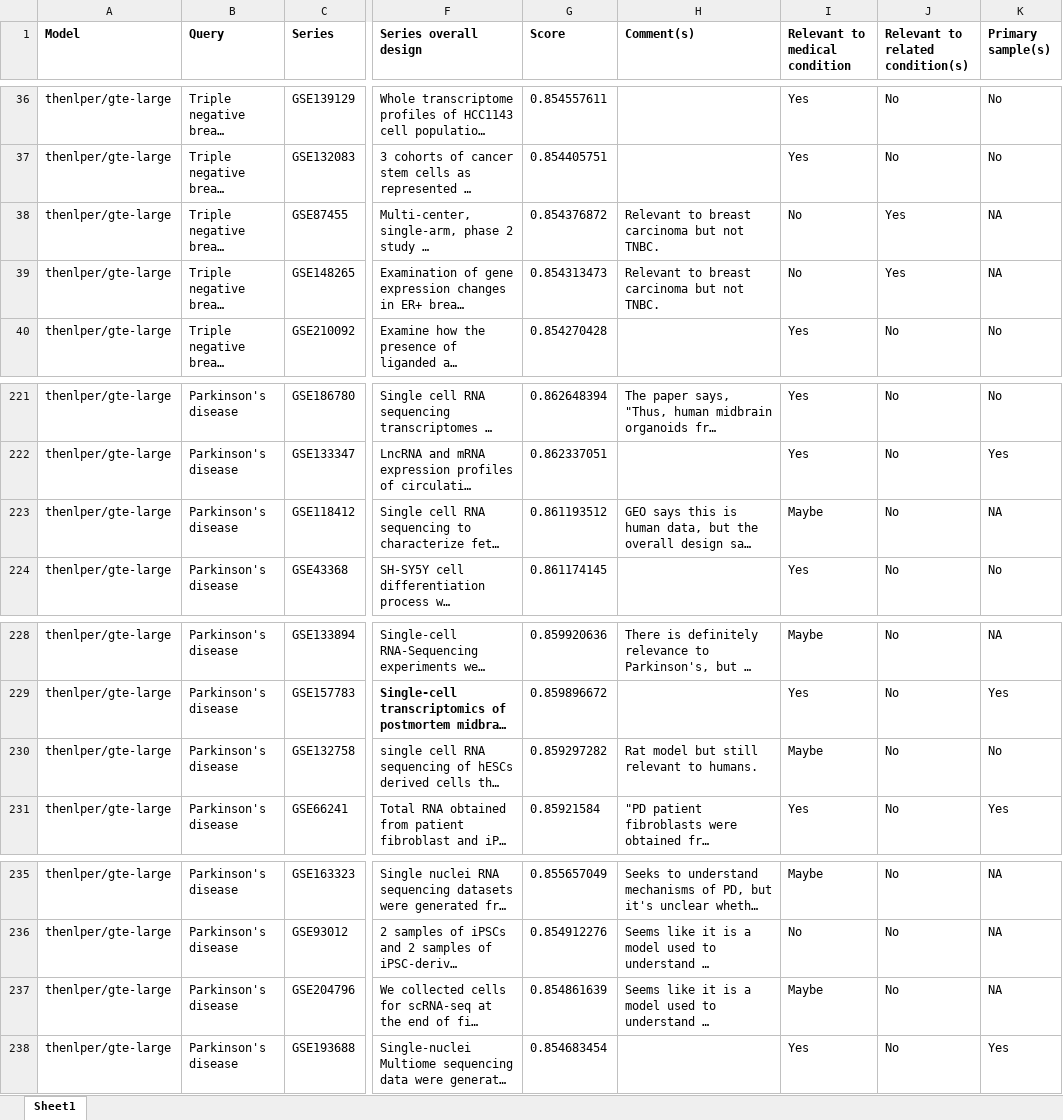
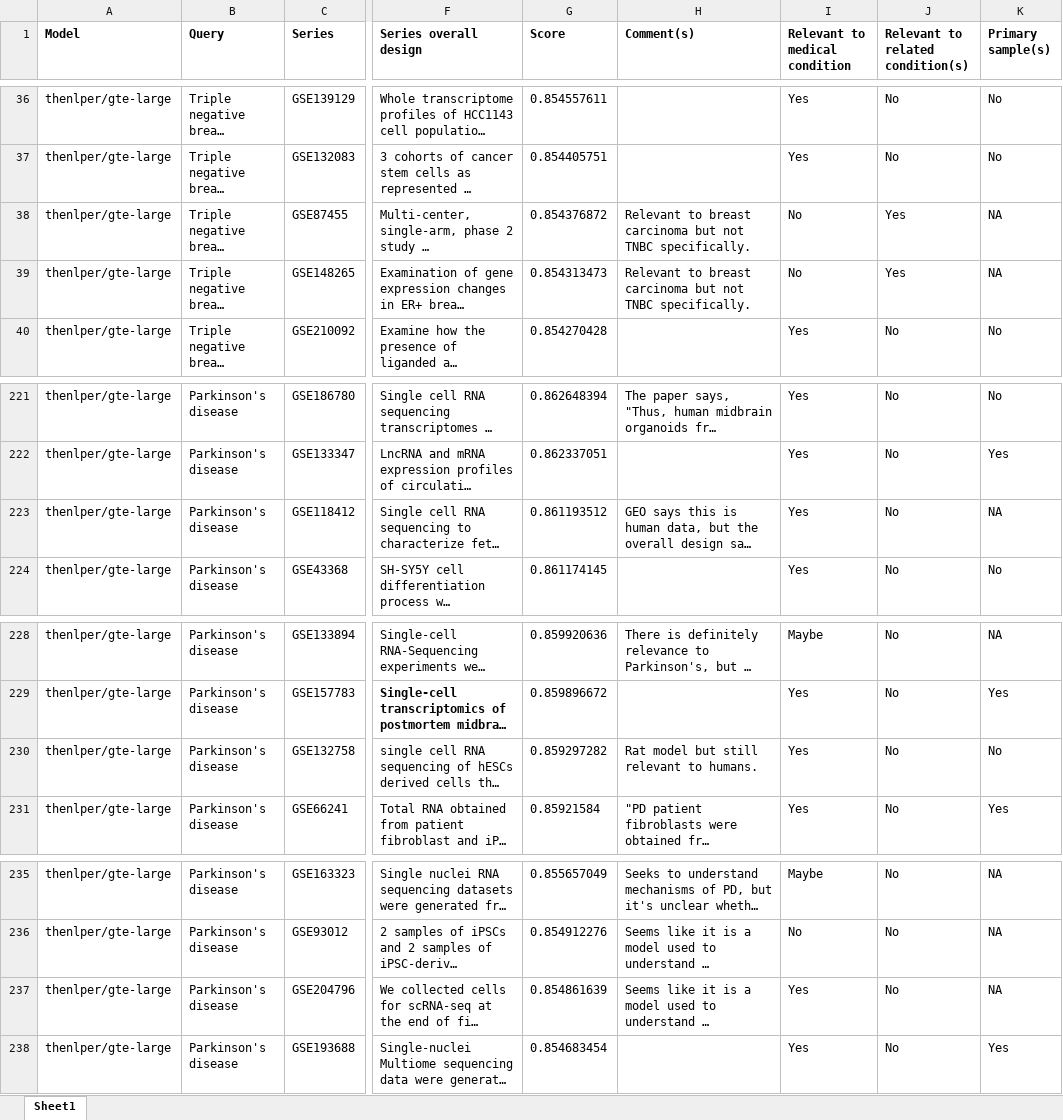
Before and after one commit to srp33/GEO_NLP, an Excel workbook: Tables/Top_NonGemma_Candidates.xlsx, sheet Sheet1, drawn as a sheet; only a part is shown, gaps mark what is left out; long unchanged cells end in …; values as stored, in another font and other column widths than the file's, no borders; the diff names each change by its address in the sheet, - before the commit and + after, or states it on an @@ line.

```diff
--- a/Tables/Top_NonGemma_Candidates.xlsx (sheet Sheet1)
+++ b/Tables/Top_NonGemma_Candidates.xlsx (sheet Sheet1)
-H38:H39 (Comment(s)): …but not TNBC.
+H38:H39 (Comment(s)): …but not TNBC specifically.
-I223 (Relevant to medical condition): Maybe
+I223 (Relevant to medical condition): Yes
-I230 (Relevant to medical condition): Maybe
+I230 (Relevant to medical condition): Yes
-I237 (Relevant to medical condition): Maybe
+I237 (Relevant to medical condition): Yes
```
Also changed, not shown: 18 other files.
